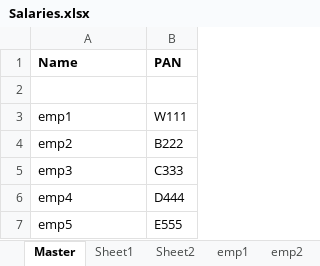
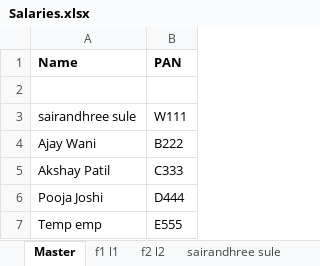
Before and after one commit to sairandhree/password-protect-pdf, an Excel workbook: Salaries.xlsx, sheet Master, drawn as a sheet; values as stored, in another font and other column widths than the file's, no borders; the diff names each change by its address in the sheet, - before the commit and + after, or states it on an @@ line.

Commit message:
tab names has spaces

```diff
--- a/Salaries.xlsx (sheet Master)
+++ b/Salaries.xlsx (sheet Master)
-sheet tab: Sheet1
+sheet tab: f1 l1
-sheet tab: Sheet2
+sheet tab: f2 l2
-sheet tab: emp1
+sheet tab: sairandhree sule
-A3 (Name): emp1
+A3 (Name): sairandhree sule
-A4 (Name): emp2
+A4 (Name): Ajay Wani
-A5 (Name): emp3
+A5 (Name): Akshay Patil
-A6 (Name): emp4
+A6 (Name): Pooja Joshi
-A7 (Name): emp5
+A7 (Name): Temp emp
```
Also changed, not shown: other sheet tabs.
